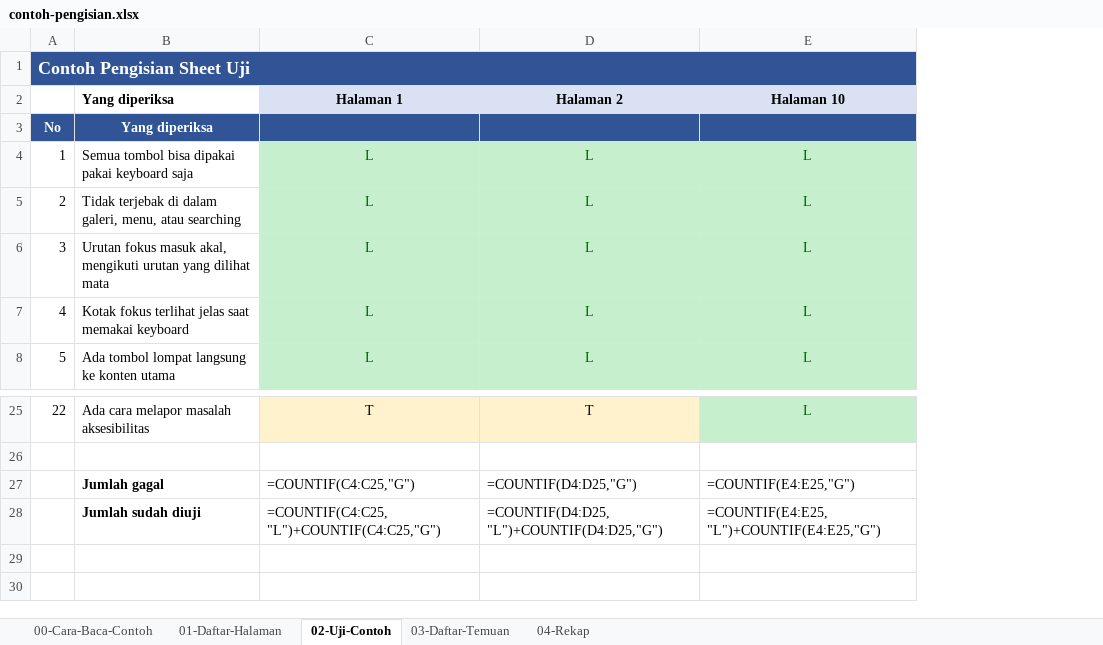
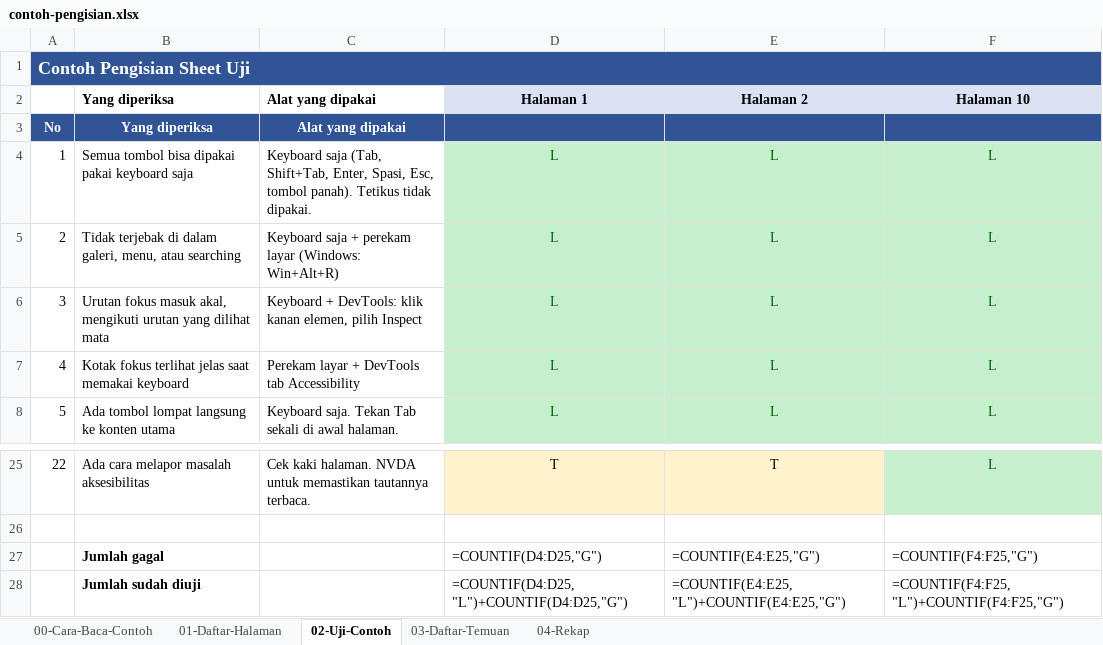
Before and after one commit to aryasuryawan/wcag, an Excel workbook: testing/kertas-kerja/contoh-pengisian.xlsx, sheet 02-Uji-Contoh, drawn as a sheet; only a part is shown, gaps mark what is left out; values as stored, in another font and other column widths than the file's, no borders; formulas without a stored value are shown as written; addresses are those after the commit; the diff names each change by its address in the sheet, - before the commit and + after, or states it on an @@ line.

```diff
--- a/testing/kertas-kerja/contoh-pengisian.xlsx (sheet 02-Uji-Contoh)
+++ b/testing/kertas-kerja/contoh-pengisian.xlsx (sheet 02-Uji-Contoh)
+column C, rows 2-8: Alat yang dipakai | Alat yang dipakai | Keyboard saja (Tab, Shift+Tab, Enter, Spasi, Esc, tombol panah). Tetikus tidak dipakai. | Keyboard saja + perekam layar (Windows: Win+Alt+R) | Keyboard + DevTools: klik kanan elemen, pilih Inspect | Perekam layar + DevTools tab Accessibility | Keyboard saja. Tekan Tab sekali di awal halaman.; row 25: Cek kaki halaman. NVDA untuk memastikan tautannya terbaca.
-D27: =COUNTIF(C4:C25,"G")
+D27: =COUNTIF(D4:D25,"G")
-E27: =COUNTIF(D4:D25,"G")
+E27: =COUNTIF(E4:E25,"G")
-F27: =COUNTIF(E4:E25,"G")
+F27: =COUNTIF(F4:F25,"G")
-D28: =COUNTIF(C4:C25,"L")+COUNTIF(C4:C25,"G")
+D28: =COUNTIF(D4:D25,"L")+COUNTIF(D4:D25,"G")
-E28: =COUNTIF(D4:D25,"L")+COUNTIF(D4:D25,"G")
+E28: =COUNTIF(E4:E25,"L")+COUNTIF(E4:E25,"G")
-F28: =COUNTIF(E4:E25,"L")+COUNTIF(E4:E25,"G")
+F28: =COUNTIF(F4:F25,"L")+COUNTIF(F4:F25,"G")
```
Also changed, not shown: sheet 01-Daftar-Halaman, sheet 00-Cara-Baca-Contoh, testing/kertas-kerja/kertas-kerja-sederhana.xlsx, 2 other files.
